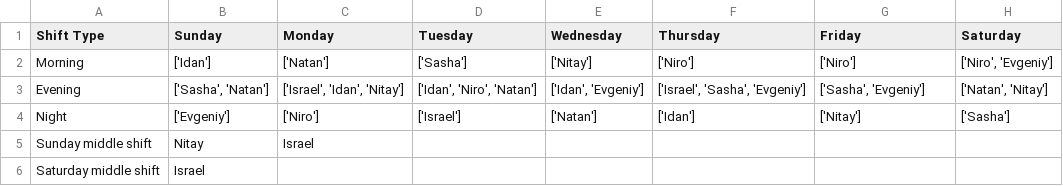
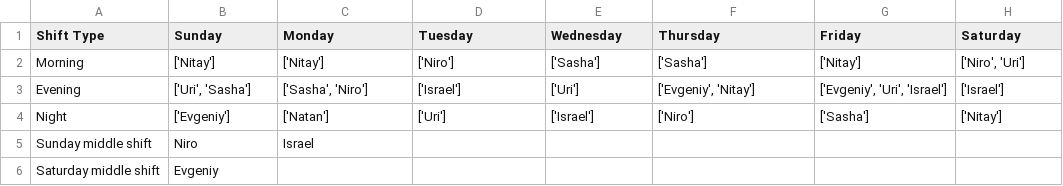
Before and after one commit to UriGreitser/shiftsAPIV2, a CSV file: full_shifts.csv, drawn as a sheet.

```diff
--- a/full_shifts.csv
+++ b/full_shifts.csv
@@ -1,6 +1,6 @@
 Shift Type,Sunday,Monday,Tuesday,Wednesday,Thursday,Friday,Saturday
-Morning,['Idan'],['Natan'],['Sasha'],['Nitay'],['Niro'],['Niro'],"['Niro', 'Evgeniy']"
-Evening,"['Sasha', 'Natan']","['Israel', 'Idan', 'Nitay']","['Idan', 'Niro', 'Natan']","['Idan', 'Evgeniy']","['Israel', 'Sasha', 'Evgeniy']","['Sasha', 'Evgeniy']","['Natan', 'Nitay']"
-Night,['Evgeniy'],['Niro'],['Israel'],['Natan'],['Idan'],['Nitay'],['Sasha']
-Sunday middle shift,Nitay,Israel
-Saturday middle shift,Israel
+Morning,['Nitay'],['Nitay'],['Niro'],['Sasha'],['Sasha'],['Nitay'],"['Niro', 'Uri']"
+Evening,"['Uri', 'Sasha']","['Sasha', 'Niro']",['Israel'],['Uri'],"['Evgeniy', 'Nitay']","['Evgeniy', 'Uri', 'Israel']",['Israel']
+Night,['Evgeniy'],['Natan'],['Uri'],['Israel'],['Niro'],['Sasha'],['Nitay']
+Sunday middle shift,Niro,Israel
+Saturday middle shift,Evgeniy
```
Also changed, not shown: weird_thing.csv, 3 other files.
